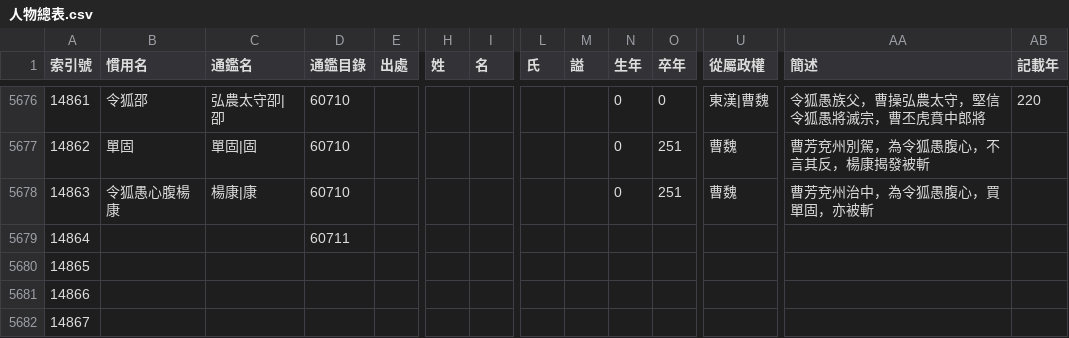
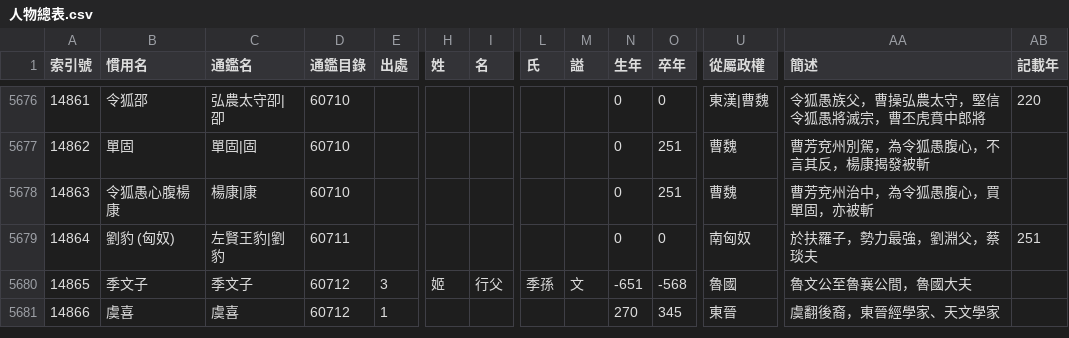
Before and after one commit to gintian/zizhitongjian, a CSV file: 1_主要數據/人物總表.csv, drawn as a sheet; only a part is shown, gaps mark what is left out; removed rows and columns are numbered as before the commit, all else as after; rows hold the shown columns only; the diff covers the shown part only; the diff names each change by its address in the sheet, - before the commit and + after, or states it on an @@ line.

```diff
--- a/1_主要數據/人物總表.csv
+++ b/1_主要數據/人物總表.csv
-row 5679: 14864 |  |  | 60711
@@ column A (索引號) renumbered from row 5679 down @@
-B5679 (慣用名): (empty)
+B5679 (慣用名): 劉豹 (匈奴)
-C5679 (通鑑名): (empty)
+C5679 (通鑑名): 左賢王豹|劉豹
-D5679 (通鑑目錄): (empty)
+D5679 (通鑑目錄): 60711
-N5679 (生年): (empty)
+N5679 (生年): 0
-O5679 (卒年): (empty)
+O5679 (卒年): 0
-U5679 (從屬政權): (empty)
+U5679 (從屬政權): 南匈奴
-AA5679 (簡述): (empty)
+AA5679 (簡述): 於扶羅子，勢力最強，劉淵父，蔡琰夫
-AB5679 (記載年): (empty)
+AB5679 (記載年): 251
-B5680 (慣用名): (empty)
+B5680 (慣用名): 季文子
-C5680 (通鑑名): (empty)
+C5680 (通鑑名): 季文子
-D5680:D5681 (通鑑目錄): (empty)
+D5680:D5681 (通鑑目錄): 60712
-E5680 (出處): (empty)
+E5680 (出處): 3
-H5680 (姓): (empty)
+H5680 (姓): 姬
-I5680 (名): (empty)
+I5680 (名): 行父
-L5680 (氏): (empty)
+L5680 (氏): 季孫
-M5680 (謚): (empty)
+M5680 (謚): 文
-N5680 (生年): (empty)
+N5680 (生年): -651
-O5680 (卒年): (empty)
+O5680 (卒年): -568
-U5680 (從屬政權): (empty)
+U5680 (從屬政權): 魯國
-AA5680 (簡述): (empty)
+AA5680 (簡述): 魯文公至魯襄公間，魯國大夫
-B5681 (慣用名): (empty)
+B5681 (慣用名): 虞喜
-C5681 (通鑑名): (empty)
+C5681 (通鑑名): 虞喜
-E5681 (出處): (empty)
+E5681 (出處): 1
-N5681 (生年): (empty)
+N5681 (生年): 270
-O5681 (卒年): (empty)
+O5681 (卒年): 345
-U5681 (從屬政權): (empty)
+U5681 (從屬政權): 東晉
-AA5681 (簡述): (empty)
+AA5681 (簡述): 虞翻後裔，東晉經學家、天文學家
```
Also changed, not shown: 11 added rows and 20 edited cells elsewhere in this file, 1_主要數據/通鑑目錄.csv, 4 other files.
